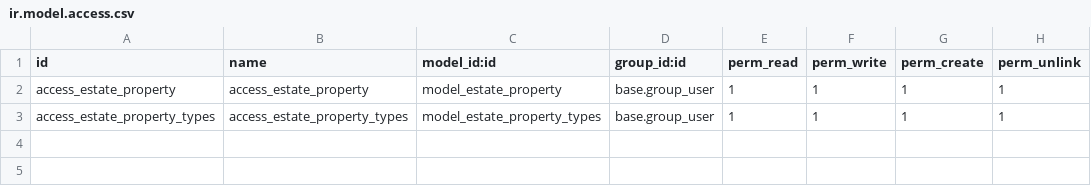
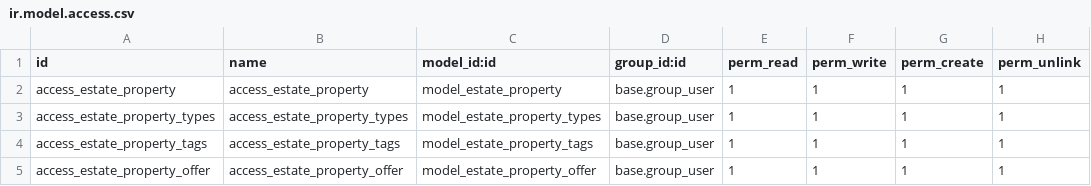
Before and after one commit to sjanot/estate, a CSV file: security/ir.model.access.csv, drawn as a sheet; the diff names each change by its address in the sheet, - before the commit and + after, or states it on an @@ line.

Commit message:
estate - chapter 7 finished, relationships many2one, one2many, many2many

```diff
--- a/security/ir.model.access.csv
+++ b/security/ir.model.access.csv
+row 4: access_estate_property_tags | access_estate_property_tags | model_estate_property_tags | base.group_user | 1 | 1 | 1 | 1
+row 5: access_estate_property_offer | access_estate_property_offer | model_estate_property_offer | base.group_user | 1 | 1 | 1 | 1
```
Also changed, not shown: 11 other files.
